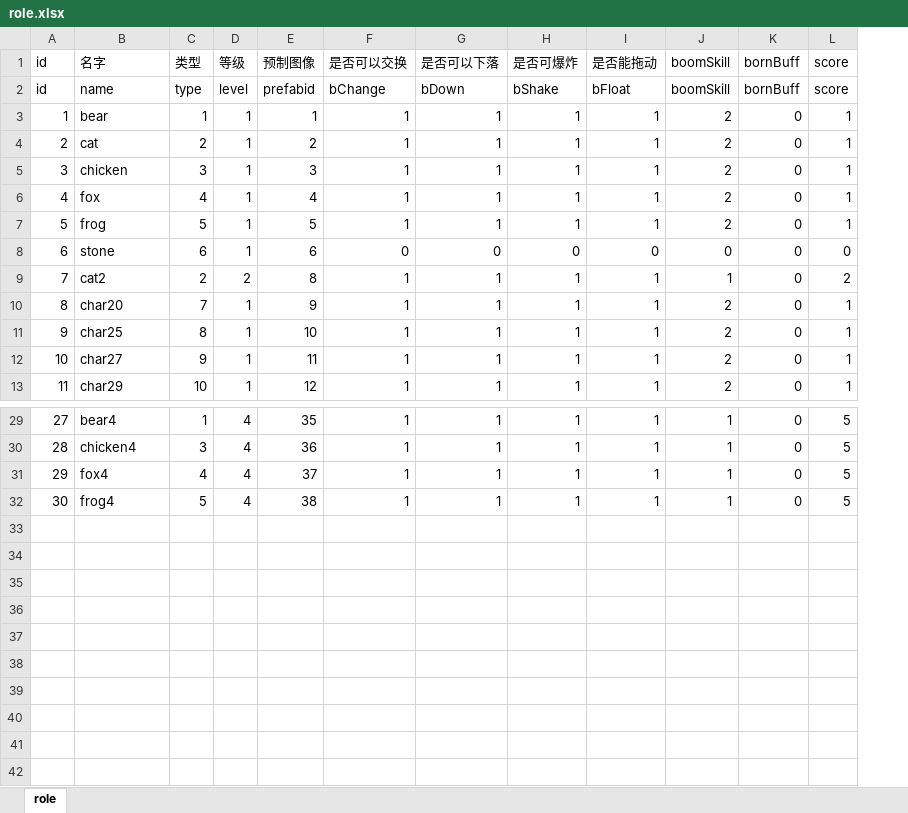
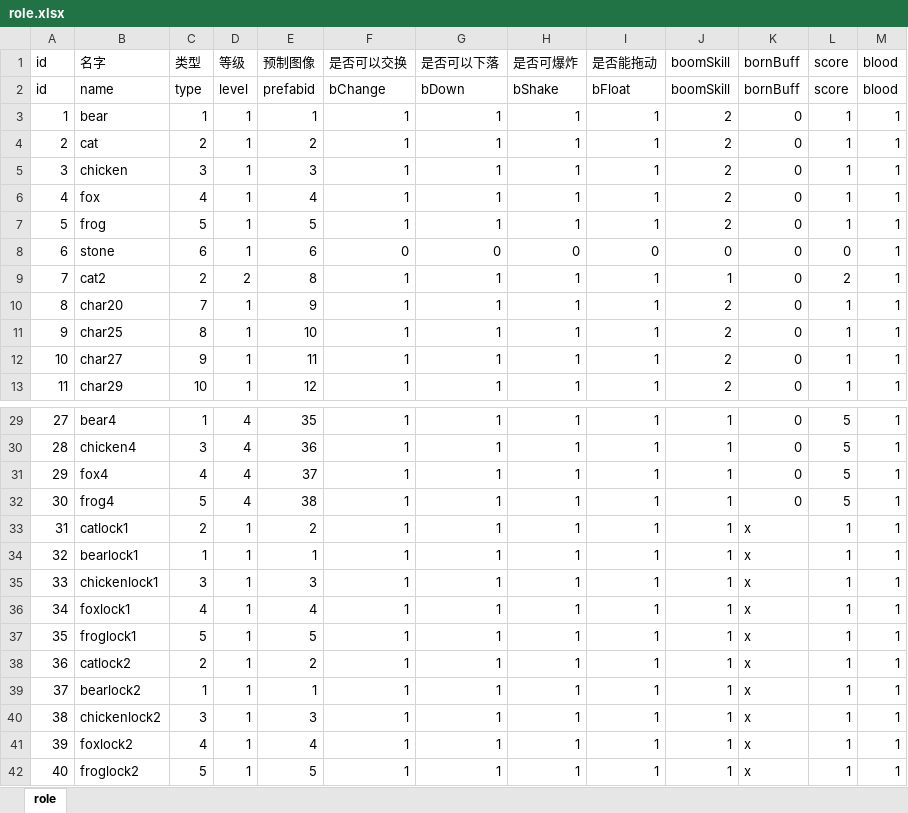
Before and after one commit to AndLightLight/SGame, an Excel workbook: SGameProject/assets/xlsx/role.xlsx, sheet role, drawn as a sheet; only a part is shown, gaps mark what is left out; values as stored, in another font and other column widths than the file's, no borders; the diff names each change by its address in the sheet, - before the commit and + after, or states it on an @@ line.

```diff
--- a/SGameProject/assets/xlsx/role.xlsx (sheet role)
+++ b/SGameProject/assets/xlsx/role.xlsx (sheet role)
+column M (blood), rows 2-13: blood | 1 | 1 | 1 | 1 | 1 | 1 | 1 | 1 | 1 | 1 | 1; rows 29-32: all 1
+row 33: 31 | catlock1 | 2 | 1 | 2 | 1 | 1 | 1 | 1 | 1 | x | 1 | 1
+row 34: 32 | bearlock1 | 1 | 1 | 1 | 1 | 1 | 1 | 1 | 1 | x | 1 | 1
+row 35: 33 | chickenlock1 | 3 | 1 | 3 | 1 | 1 | 1 | 1 | 1 | x | 1 | 1
+row 36: 34 | foxlock1 | 4 | 1 | 4 | 1 | 1 | 1 | 1 | 1 | x | 1 | 1
+row 37: 35 | froglock1 | 5 | 1 | 5 | 1 | 1 | 1 | 1 | 1 | x | 1 | 1
+row 38: 36 | catlock2 | 2 | 1 | 2 | 1 | 1 | 1 | 1 | 1 | x | 1 | 1
+row 39: 37 | bearlock2 | 1 | 1 | 1 | 1 | 1 | 1 | 1 | 1 | x | 1 | 1
+row 40: 38 | chickenlock2 | 3 | 1 | 3 | 1 | 1 | 1 | 1 | 1 | x | 1 | 1
+row 41: 39 | foxlock2 | 4 | 1 | 4 | 1 | 1 | 1 | 1 | 1 | x | 1 | 1
+row 42: 40 | froglock2 | 5 | 1 | 5 | 1 | 1 | 1 | 1 | 1 | x | 1 | 1
```
Also changed, not shown: SGameProject/assets/xlsx/buff.xlsx, SGameProject/assets/xlsx/preload.xlsx, 26 other files.
